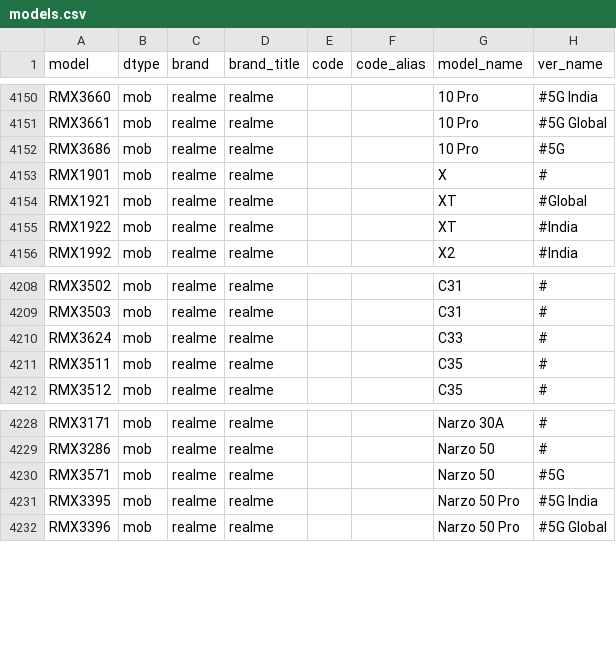
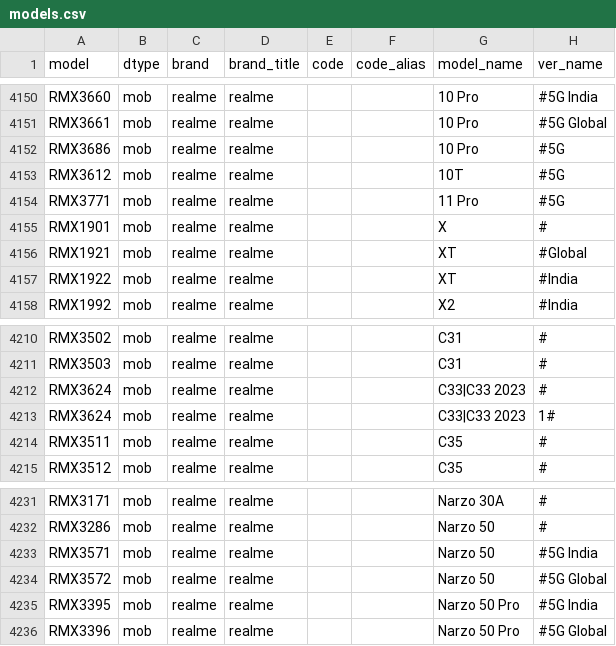
Before and after one commit to KHwang9883/MobileModels, a CSV file: scripts/models.csv, drawn as a sheet; only a part is shown, gaps mark what is left out.

Commit message:
[realme_global_en] Add several new models

```diff
--- a/scripts/models.csv
+++ b/scripts/models.csv
@@ -4152,2 +4152,4 @@ RMX3661,mob,realme,realme,,,10 Pro,#5G Global
 RMX3686,mob,realme,realme,,,10 Pro,#5G
+RMX3612,mob,realme,realme,,,10T,#5G
+RMX3771,mob,realme,realme,,,11 Pro,#5G
 RMX1901,mob,realme,realme,,,X,#
@@ -4209,3 +4211,4 @@ RMX3502,mob,realme,realme,,,C31,#
 RMX3503,mob,realme,realme,,,C31,#
-RMX3624,mob,realme,realme,,,C33,#
+RMX3624,mob,realme,realme,,,C33|C33 2023,#
+RMX3624,mob,realme,realme,,,C33|C33 2023,1#
 RMX3511,mob,realme,realme,,,C35,#
@@ -4229,3 +4232,4 @@ RMX3171,mob,realme,realme,,,Narzo 30A,#
 RMX3286,mob,realme,realme,,,Narzo 50,#
-RMX3571,mob,realme,realme,,,Narzo 50,#5G
+RMX3571,mob,realme,realme,,,Narzo 50,#5G India
+RMX3572,mob,realme,realme,,,Narzo 50,#5G Global
 RMX3395,mob,realme,realme,,,Narzo 50 Pro,#5G India
```
Also changed, not shown: 2 other files.
